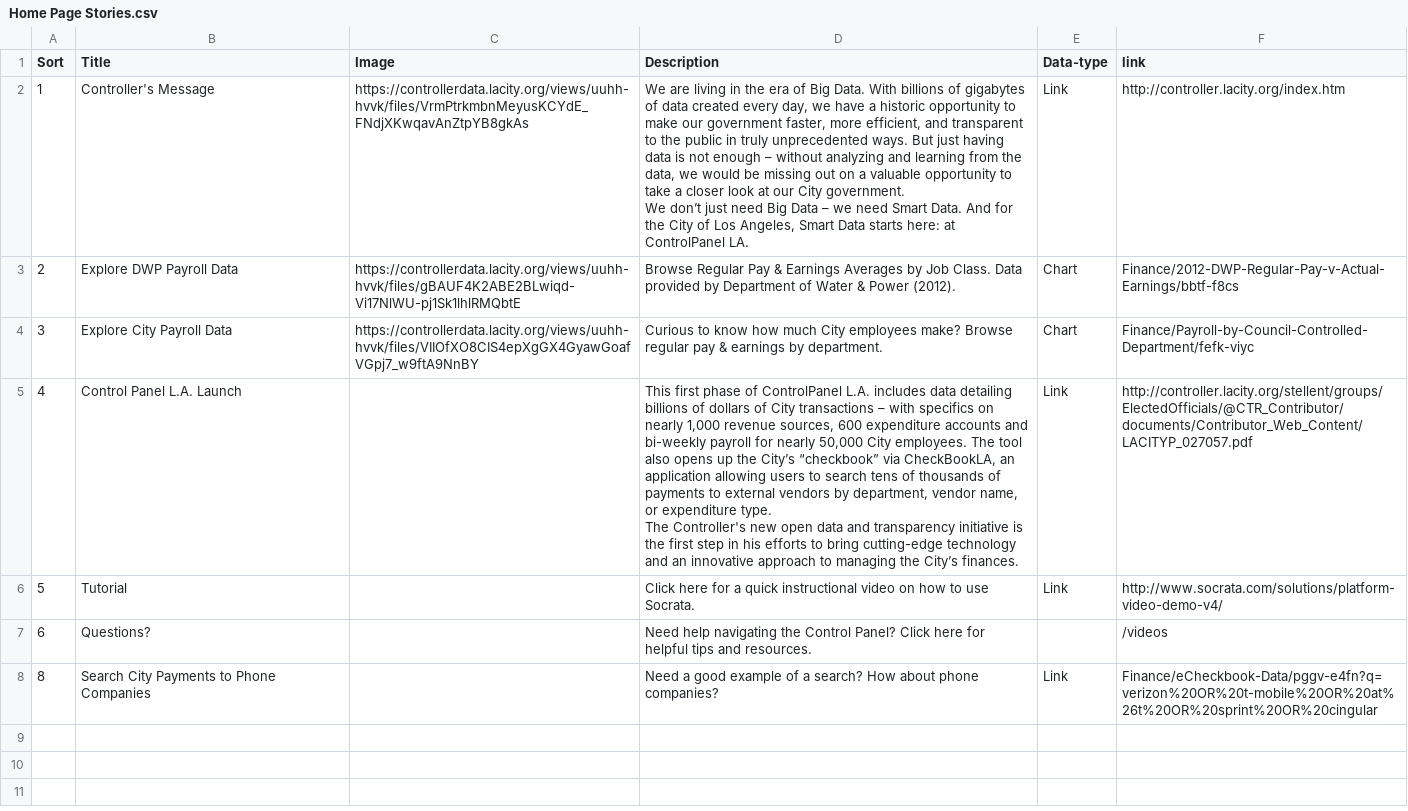
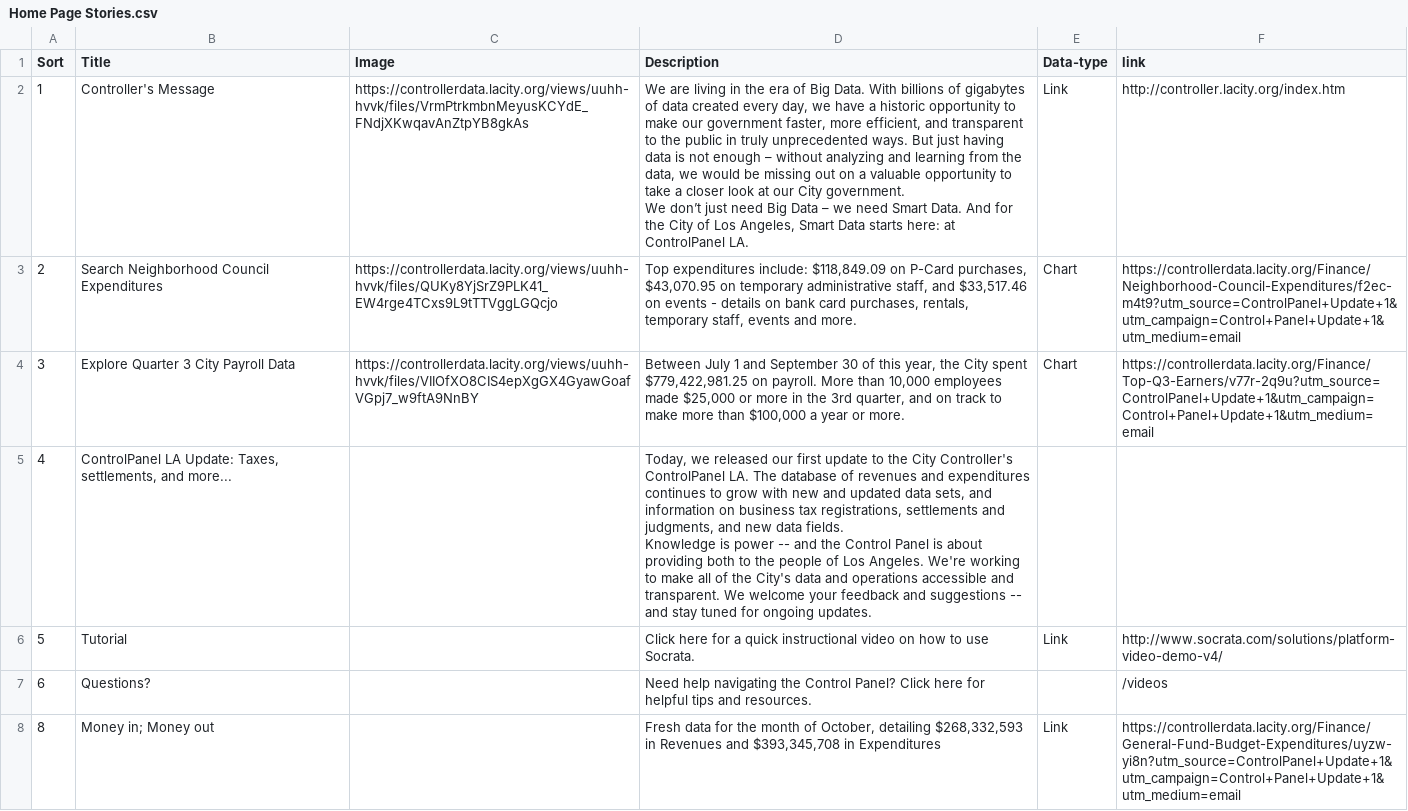
Before and after one commit to datadesk/checkbook-la-watchdog, a CSV file: csv/Home Page Stories.csv, drawn as a sheet.

Commit message:
Archived data from source.

```diff
--- a/csv/Home Page Stories.csv
+++ b/csv/Home Page Stories.csv
@@ -4,9 +4,9 @@ Sort,Title,Image,Description,Data-type,link
 We don’t just need Big Data – we need Smart Data.  And for the City of Los Angeles, Smart Data starts here: at ControlPanel LA.",Link,http://controller.lacity.org/index.htm
-2,Explore DWP Payroll Data,https://controllerdata.lacity.org/views/uuhh-hvvk/files/gBAUF4K2ABE2BLwiqd-Vi17NlWU-pj1Sk1lhlRMQbtE,Browse Regular Pay & Earnings Averages by Job Class. Data provided by Department of Water & Power (2012).,Chart,Finance/2012-DWP-Regular-Pay-v-Actual-Earnings/bbtf-f8cs
-3,Explore City Payroll Data,https://controllerdata.lacity.org/views/uuhh-hvvk/files/VIIOfXO8CIS4epXgGX4GyawGoafVGpj7_w9ftA9NnBY,Curious to know how much City employees make? Browse regular pay & earnings by department.,Chart,Finance/Payroll-by-Council-Controlled-Department/fefk-viyc
-4,Control Panel L.A. Launch,,"This first phase of ControlPanel L.A. includes data detailing billions of dollars of City transactions – with specifics on nearly 1,000 revenue sources, 600 expenditure accounts and bi-weekly payroll for nearly 50,000 City employees. The tool also opens up the City’s “checkbook” via CheckBookLA, an application allowing users to search tens of thousands of payments to external vendors by department, vendor name, or expenditure type.
-
- The Controller's new open data and transparency initiative is the first step in his efforts to bring cutting-edge technology and an innovative approach to managing the City’s finances.",Link,http://controller.lacity.org/stellent/groups/ElectedOfficials/@CTR_Contributor/documents/Contributor_Web_Content/LACITYP_027057.pdf
+2,Search Neighborhood Council Expenditures,https://controllerdata.lacity.org/views/uuhh-hvvk/files/QUKy8YjSrZ9PLK41_EW4rge4TCxs9L9tTTVggLGQcjo,"Top expenditures include: $118,849.09 on P-Card purchases, $43,070.95 on temporary administrative staff, and $33,517.46 on events - details on bank card purchases, rentals, temporary staff, events and more.",Chart,https://controllerdata.lacity.org/Finance/Neighborhood-Council-Expenditures/f2ec-m4t9?utm_source=ControlPanel+Update+1&utm_campaign=Control+Panel+Update+1&utm_medium=email
+3,Explore Quarter 3 City Payroll Data,https://controllerdata.lacity.org/views/uuhh-hvvk/files/VIIOfXO8CIS4epXgGX4GyawGoafVGpj7_w9ftA9NnBY,"Between July 1 and September 30 of this year, the City spent $779,422,981.25 on payroll. More than 10,000 employees made $25,000 or more in the 3rd quarter, and on track to make more than $100,000 a year or more.",Chart,https://controllerdata.lacity.org/Finance/Top-Q3-Earners/v77r-2q9u?utm_source=ControlPanel+Update+1&utm_campaign=Control+Panel+Update+1&utm_medium=email
+4," ControlPanel LA Update: Taxes, settlements, and more...",,"Today, we released our first update to the City Controller's ControlPanel LA. The database of revenues and expenditures continues to grow with new and updated data sets, and information on business tax registrations, settlements and judgments, and new data fields.
+
+  Knowledge is power -- and the Control Panel is about providing both to the people of Los Angeles. We're working to make all of the City's data and operations accessible and transparent.  We welcome your feedback and suggestions -- and stay tuned for ongoing updates.",,
 5,Tutorial,,Click here for a quick instructional video on how to use Socrata.,Link,http://www.socrata.com/solutions/platform-video-demo-v4/
 6,Questions?,,Need help navigating the Control Panel? Click here for helpful tips and resources.,,/videos
-8,Search City Payments to Phone Companies,,Need a good example of a search? How about phone companies?,Link,Finance/eCheckbook-Data/pggv-e4fn?q=verizon%20OR%20t-mobile%20OR%20at%26t%20OR%20sprint%20OR%20cingular
+8,Money in; Money out,,"Fresh data for the month of October, detailing $268,332,593 in Revenues and $393,345,708 in Expenditures",Link,https://controllerdata.lacity.org/Finance/General-Fund-Budget-Expenditures/uyzw-yi8n?utm_source=ControlPanel+Update+1&utm_campaign=Control+Panel+Update+1&utm_medium=email
```
Also changed, not shown: csv/Catalog.csv, 10 other files.
